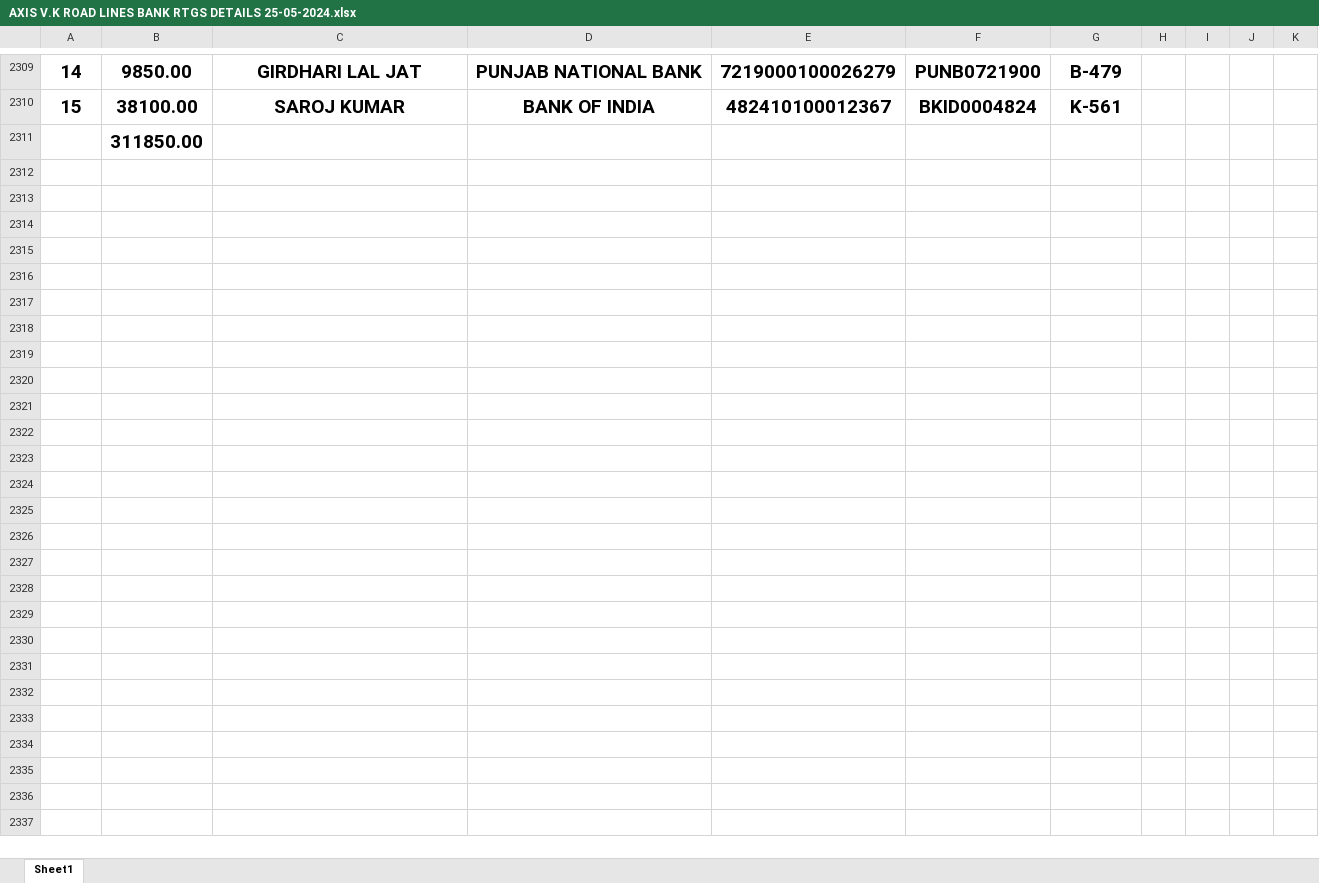
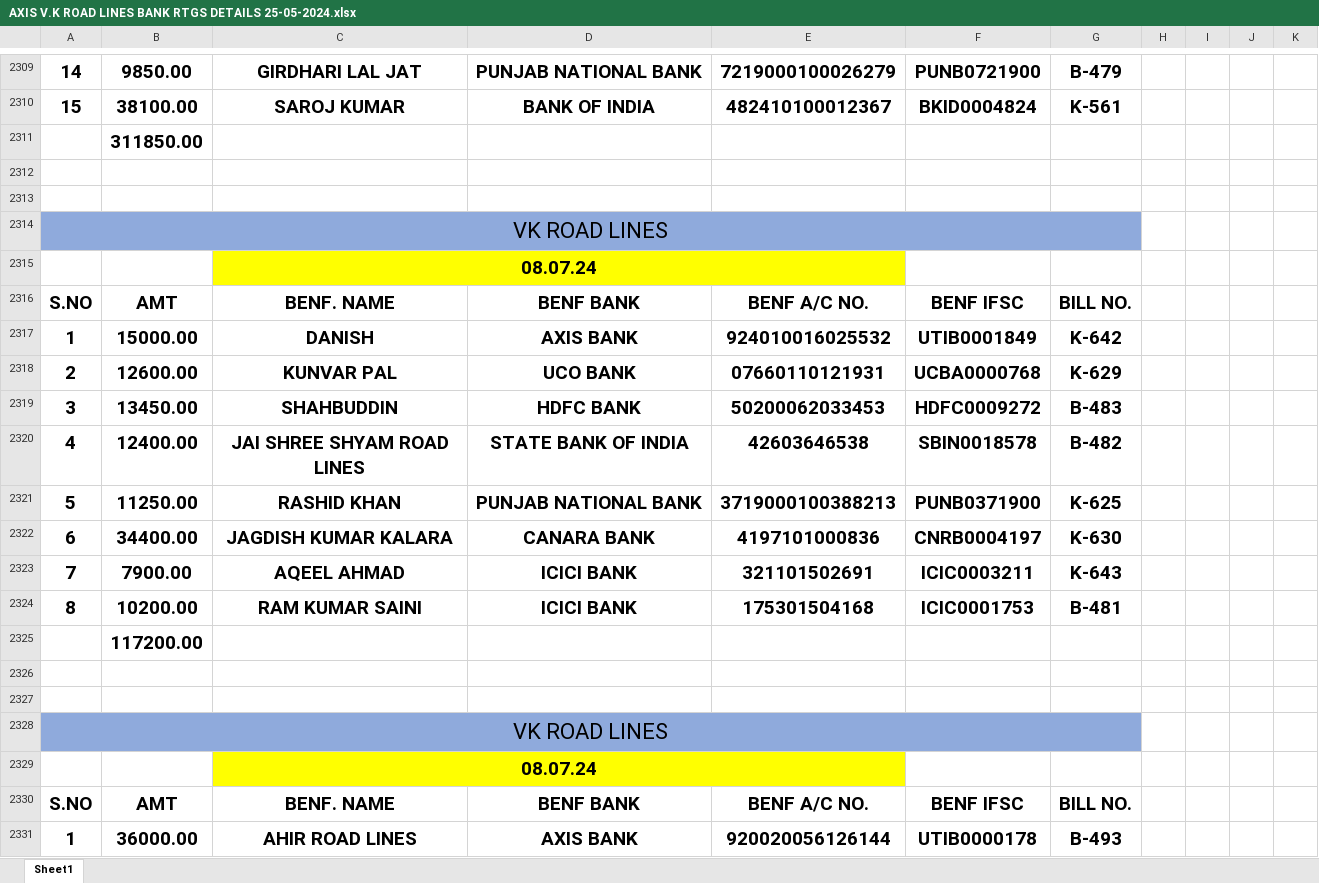
Before and after one commit to Ezdpk1573e/VK-COAL, an Excel workbook: AXIS V.K ROAD LINES BANK RTGS DETAILS 25-05-2024.xlsx, sheet Sheet1, drawn as a sheet; only a part is shown, gaps mark what is left out; values as stored, in another font and other column widths than the file's, no borders; conditional formats not drawn; the diff covers the shown part only; the diff names each change by its address in the sheet, - before the commit and + after, or states it on an @@ line.

```diff
--- a/AXIS V.K ROAD LINES BANK RTGS DETAILS 25-05-2024.xlsx (sheet Sheet1)
+++ b/AXIS V.K ROAD LINES BANK RTGS DETAILS 25-05-2024.xlsx (sheet Sheet1)
+row 2312: (empty)
+row 2313: (empty)
+row 2314: VK ROAD LINES
+row 2315:  |  | 08.07.24
+row 2316: S.NO | AMT | BENF. NAME | BENF BANK | BENF A/C NO. | BENF IFSC | BILL NO.
+row 2317: 1 | 15000.00 | DANISH | AXIS BANK | 924010016025532 | UTIB0001849 | K-642
+row 2318: 2 | 12600.00 | KUNVAR PAL | UCO BANK | 07660110121931 | UCBA0000768 | K-629
+row 2319: 3 | 13450.00 | SHAHBUDDIN | HDFC BANK | 50200062033453 | HDFC0009272 | B-483
+row 2320: 4 | 12400.00 | JAI SHREE SHYAM ROAD LINES | STATE BANK OF INDIA | 42603646538 | SBIN0018578 | B-482
+row 2321: 5 | 11250.00 | RASHID KHAN | PUNJAB NATIONAL BANK | 3719000100388213 | PUNB0371900 | K-625
+row 2322: 6 | 34400.00 | JAGDISH KUMAR KALARA | CANARA BANK | 4197101000836 | CNRB0004197 | K-630
+row 2323: 7 | 7900.00 | AQEEL AHMAD | ICICI BANK | 321101502691 | ICIC0003211 | K-643
+row 2324: 8 | 10200.00 | RAM KUMAR SAINI | ICICI BANK | 175301504168 | ICIC0001753 | B-481
+row 2325:  | 117200.00
+row 2326: (empty)
+row 2327: (empty)
+row 2328: VK ROAD LINES
+row 2329:  |  | 08.07.24
+row 2330: S.NO | AMT | BENF. NAME | BENF BANK | BENF A/C NO. | BENF IFSC | BILL NO.
+row 2331: 1 | 36000.00 | AHIR ROAD LINES | AXIS BANK | 920020056126144 | UTIB0000178 | B-493
```
Also changed, not shown: 14 added rows elsewhere in this sheet, VNS ADVANCE.xlsx, 8 other files.
